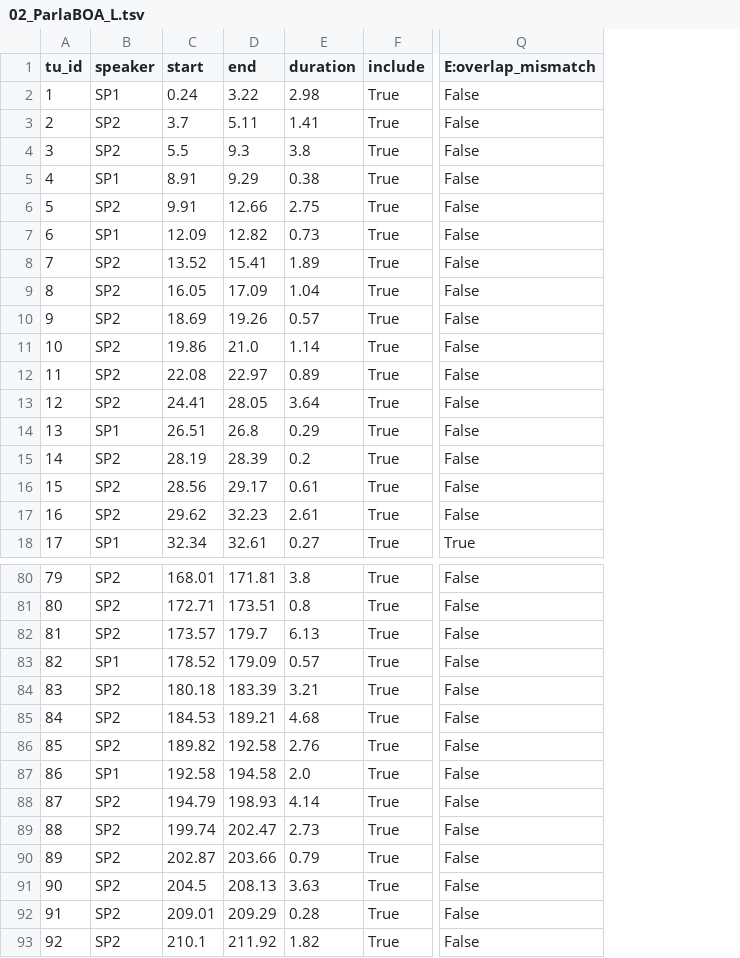
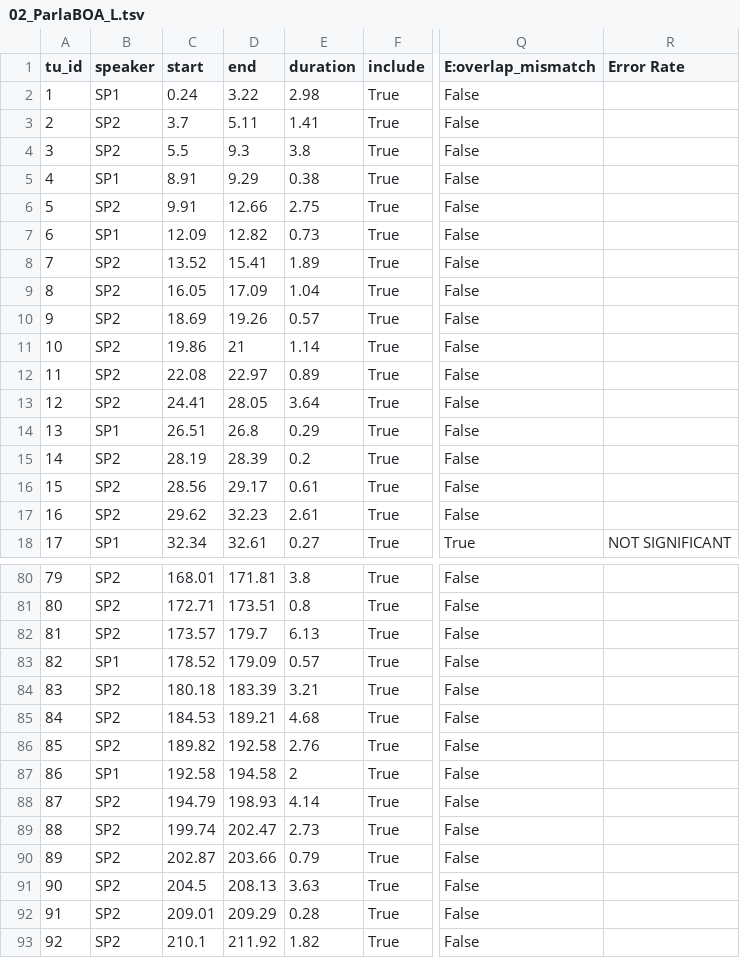
Before and after one commit to LaboratorioSperimentale/asr-assisted-transcription, a TSV file: data/output/02_ParlaBOA_L.tsv, drawn as a sheet; only a part is shown, gaps mark what is left out; the diff names each change by its address in the sheet, - before the commit and + after, or states it on an @@ line.

```diff
--- a/data/output/02_ParlaBOA_L.tsv
+++ b/data/output/02_ParlaBOA_L.tsv
+column R (Error Rate), row 18: NOT SIGNIFICANT
-D11 (end): 21.0
+D11 (end): 21
-E87 (duration): 2.0
+E87 (duration): 2
```
Also changed, not shown: data/output/01_ParlaBOA_E.tsv, data/output/01_ParlaBOA_M.tsv, 2 other files.
